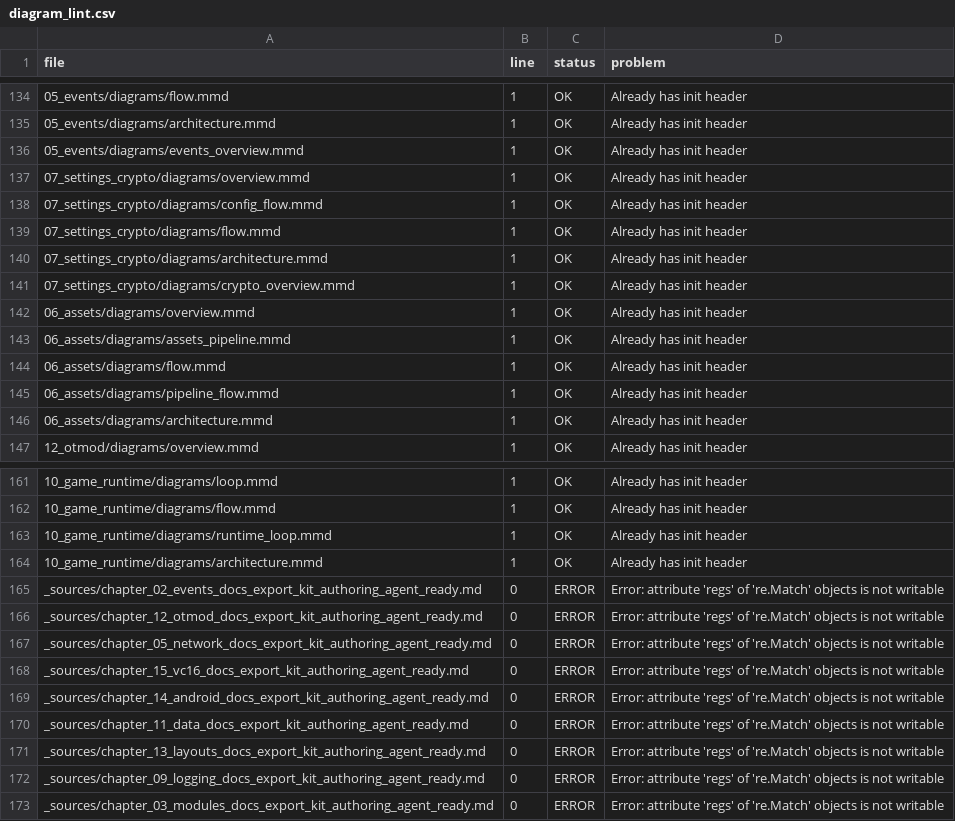
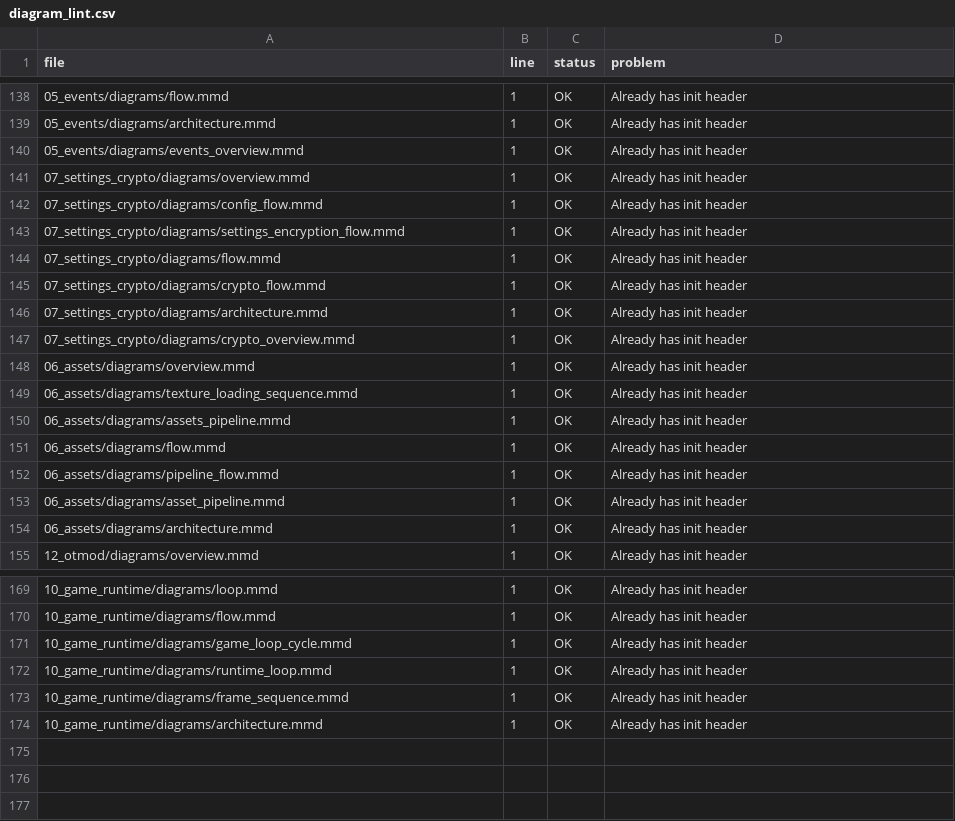
Before and after one commit to lukaszj321/otcv8-dev, a CSV file: docs/authoring/qa/diagram_lint.csv, drawn as a sheet; only a part is shown, gaps mark what is left out; removed rows and columns are numbered as before the commit, all else as after; the diff covers the shown part only; the diff names each change by its address in the sheet, - before the commit and + after, or states it on an @@ line.

```diff
--- a/docs/authoring/qa/diagram_lint.csv
+++ b/docs/authoring/qa/diagram_lint.csv
+row 143: 07_settings_crypto/diagrams/settings_encryption_flow.mmd | 1 | OK | Already has init header
+row 145: 07_settings_crypto/diagrams/crypto_flow.mmd | 1 | OK | Already has init header
+row 149: 06_assets/diagrams/texture_loading_sequence.mmd | 1 | OK | Already has init header
+row 153: 06_assets/diagrams/asset_pipeline.mmd | 1 | OK | Already has init header
+row 171: 10_game_runtime/diagrams/game_loop_cycle.mmd | 1 | OK | Already has init header
+row 173: 10_game_runtime/diagrams/frame_sequence.mmd | 1 | OK | Already has init header
-row 165: _sources/chapter_02_events_docs_export_kit_authoring_agent_ready.md | 0 | ERROR | Error: attribute 'regs' of 're.Match' objects is not writable
-row 166: _sources/chapter_12_otmod_docs_export_kit_authoring_agent_ready.md | 0 | ERROR | Error: attribute 'regs' of 're.Match' objects is not writable
-row 167: _sources/chapter_05_network_docs_export_kit_authoring_agent_ready.md | 0 | ERROR | Error: attribute 'regs' of 're.Match' objects is not writable
-row 168: _sources/chapter_15_vc16_docs_export_kit_authoring_agent_ready.md | 0 | ERROR | Error: attribute 'regs' of 're.Match' objects is not writable
-row 169: _sources/chapter_14_android_docs_export_kit_authoring_agent_ready.md | 0 | ERROR | Error: attribute 'regs' of 're.Match' objects is not writable
-row 170: _sources/chapter_11_data_docs_export_kit_authoring_agent_ready.md | 0 | ERROR | Error: attribute 'regs' of 're.Match' objects is not writable
-row 171: _sources/chapter_13_layouts_docs_export_kit_authoring_agent_ready.md | 0 | ERROR | Error: attribute 'regs' of 're.Match' objects is not writable
-row 172: _sources/chapter_09_logging_docs_export_kit_authoring_agent_ready.md | 0 | ERROR | Error: attribute 'regs' of 're.Match' objects is not writable
-row 173: _sources/chapter_03_modules_docs_export_kit_authoring_agent_ready.md | 0 | ERROR | Error: attribute 'regs' of 're.Match' objects is not writable
```
Also changed, not shown: 4 added rows elsewhere in this file, docs/authoring/analytics/coverage.csv, docs/authoring/qa/link_lint.csv, 15 other files.
